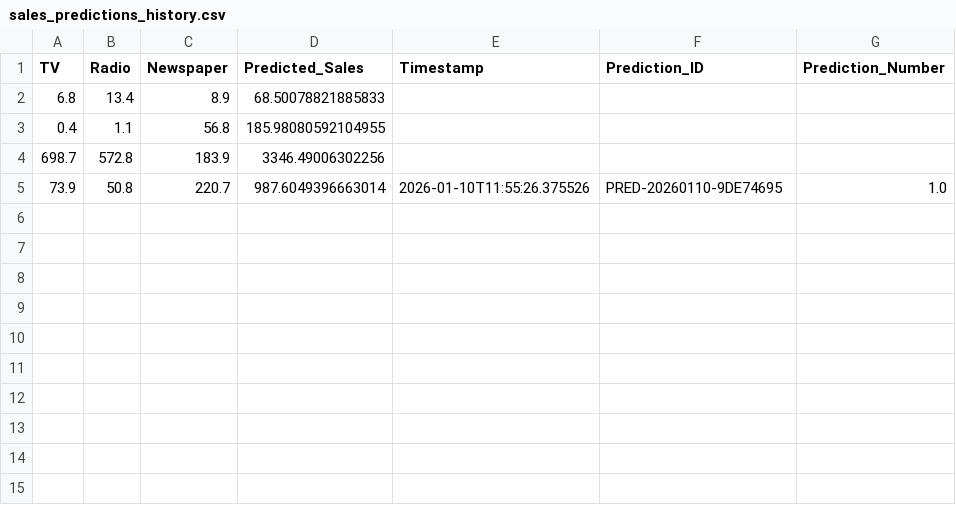
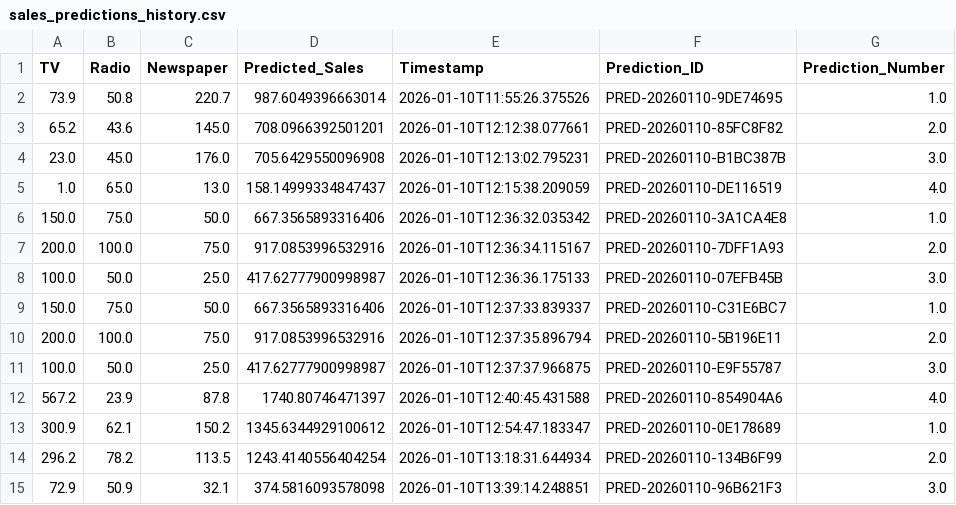
Before and after one commit to Moushika652/CODSOFT, a CSV file: sales_prediction/data/sales_predictions_history.csv, drawn as a sheet; removed rows and columns are numbered as before the commit, all else as after; the diff names each change by its address in the sheet, - before the commit and + after, or states it on an @@ line.

```diff
--- a/sales_prediction/data/sales_predictions_history.csv
+++ b/sales_prediction/data/sales_predictions_history.csv
-row 2: 6.8 | 13.4 | 8.9 | 68.50078821885833
-row 3: 0.4 | 1.1 | 56.8 | 185.98080592104955
-row 4: 698.7 | 572.8 | 183.9 | 3346.49006302256
+row 3: 65.2 | 43.6 | 145.0 | 708.0966392501201 | 2026-01-10T12:12:38.077661 | PRED-20260110-85FC8F82 | 2.0
+row 4: 23.0 | 45.0 | 176.0 | 705.6429550096908 | 2026-01-10T12:13:02.795231 | PRED-20260110-B1BC387B | 3.0
+row 5: 1.0 | 65.0 | 13.0 | 158.14999334847437 | 2026-01-10T12:15:38.209059 | PRED-20260110-DE116519 | 4.0
+row 6: 150.0 | 75.0 | 50.0 | 667.3565893316406 | 2026-01-10T12:36:32.035342 | PRED-20260110-3A1CA4E8 | 1.0
+row 7: 200.0 | 100.0 | 75.0 | 917.0853996532916 | 2026-01-10T12:36:34.115167 | PRED-20260110-7DFF1A93 | 2.0
+row 8: 100.0 | 50.0 | 25.0 | 417.62777900998987 | 2026-01-10T12:36:36.175133 | PRED-20260110-07EFB45B | 3.0
+row 9: 150.0 | 75.0 | 50.0 | 667.3565893316406 | 2026-01-10T12:37:33.839337 | PRED-20260110-C31E6BC7 | 1.0
+row 10: 200.0 | 100.0 | 75.0 | 917.0853996532916 | 2026-01-10T12:37:35.896794 | PRED-20260110-5B196E11 | 2.0
+row 11: 100.0 | 50.0 | 25.0 | 417.62777900998987 | 2026-01-10T12:37:37.966875 | PRED-20260110-E9F55787 | 3.0
+row 12: 567.2 | 23.9 | 87.8 | 1740.80746471397 | 2026-01-10T12:40:45.431588 | PRED-20260110-854904A6 | 4.0
+row 13: 300.9 | 62.1 | 150.2 | 1345.6344929100612 | 2026-01-10T12:54:47.183347 | PRED-20260110-0E178689 | 1.0
+row 14: 296.2 | 78.2 | 113.5 | 1243.4140556404254 | 2026-01-10T13:18:31.644934 | PRED-20260110-134B6F99 | 2.0
+row 15: 72.9 | 50.9 | 32.1 | 374.5816093578098 | 2026-01-10T13:39:14.248851 | PRED-20260110-96B621F3 | 3.0
```
Also changed, not shown: 5 other files.
